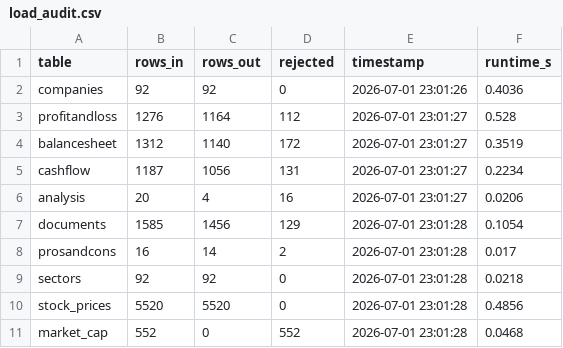
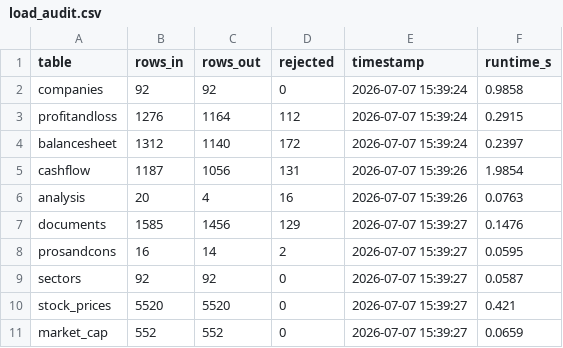
Before and after one commit to Lakshya-030/N100, a CSV file: output/load_audit.csv, drawn as a sheet.

Commit message:
feat: complete day 15 to 16 screener engine, percentiles and excel reports

```diff
--- a/output/load_audit.csv
+++ b/output/load_audit.csv
@@ -1,11 +1,11 @@
 table,rows_in,rows_out,rejected,timestamp,runtime_s
-companies,92,92,0,2026-07-01 23:01:26,0.4036
-profitandloss,1276,1164,112,2026-07-01 23:01:27,0.528
-balancesheet,1312,1140,172,2026-07-01 23:01:27,0.3519
-cashflow,1187,1056,131,2026-07-01 23:01:27,0.2234
-analysis,20,4,16,2026-07-01 23:01:27,0.0206
-documents,1585,1456,129,2026-07-01 23:01:28,0.1054
-prosandcons,16,14,2,2026-07-01 23:01:28,0.017
-sectors,92,92,0,2026-07-01 23:01:28,0.0218
-stock_prices,5520,5520,0,2026-07-01 23:01:28,0.4856
-market_cap,552,0,552,2026-07-01 23:01:28,0.0468
+companies,92,92,0,2026-07-07 15:39:24,0.9858
+profitandloss,1276,1164,112,2026-07-07 15:39:24,0.2915
+balancesheet,1312,1140,172,2026-07-07 15:39:24,0.2397
+cashflow,1187,1056,131,2026-07-07 15:39:26,1.9854
+analysis,20,4,16,2026-07-07 15:39:26,0.0763
+documents,1585,1456,129,2026-07-07 15:39:27,0.1476
+prosandcons,16,14,2,2026-07-07 15:39:27,0.0595
+sectors,92,92,0,2026-07-07 15:39:27,0.0587
+stock_prices,5520,5520,0,2026-07-07 15:39:27,0.421
+market_cap,552,552,0,2026-07-07 15:39:27,0.0659
```
Also changed, not shown: 14 other files.
